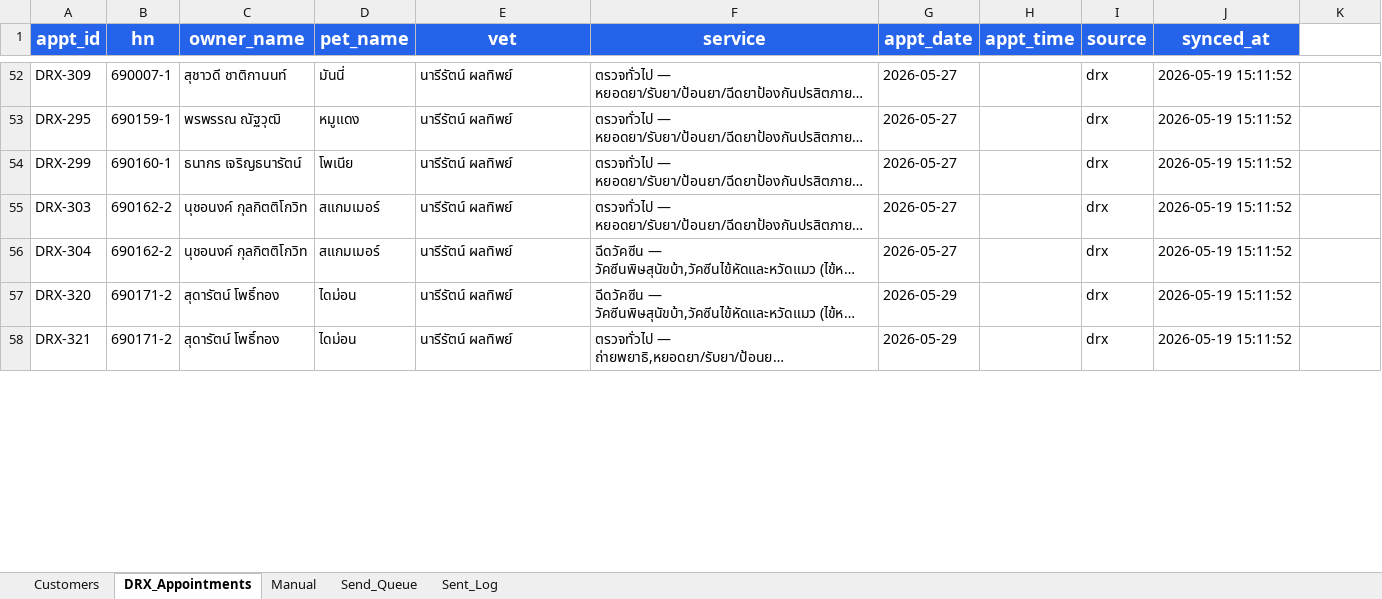
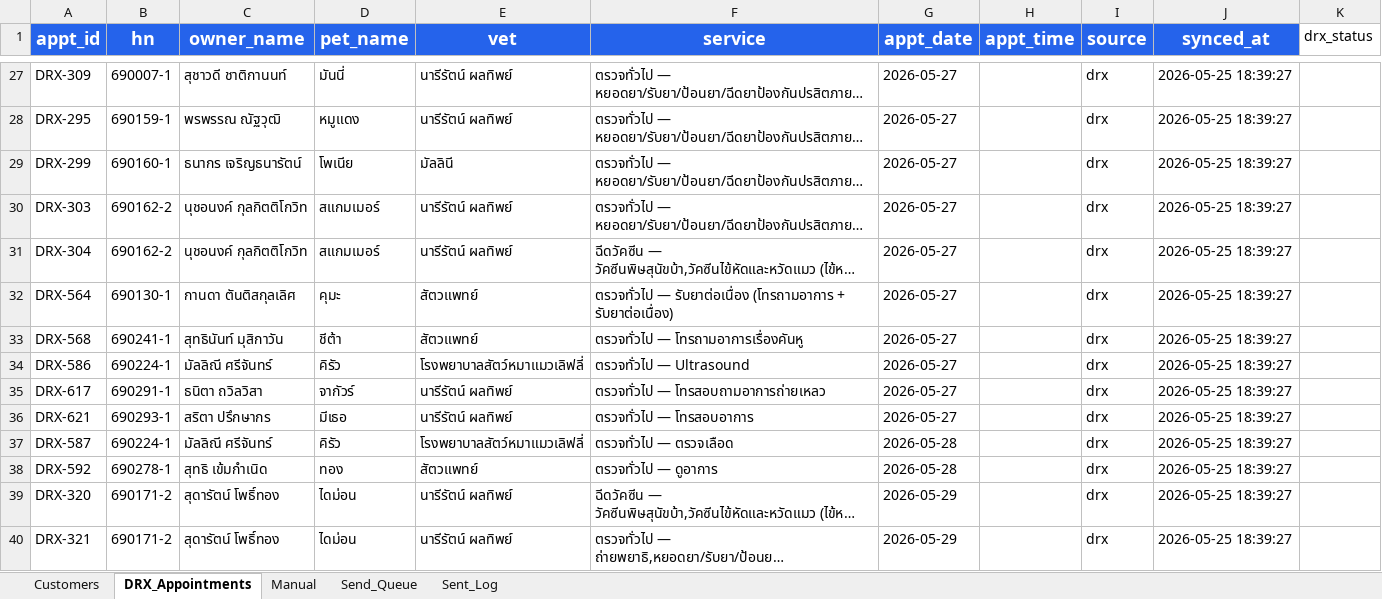
Before and after one commit to aitrccreation/dogcat-chatbot, an Excel workbook: appointments.xlsx, sheet DRX_Appointments, drawn as a sheet; only a part is shown, gaps mark what is left out; long unchanged cells end in …; values as stored, in another font and other column widths than the file's, no borders; addresses are those after the commit; the diff covers the shown part only; the diff names each change by its address in the sheet, - before the commit and + after, or states it on an @@ line.

```diff
--- a/appointments.xlsx (sheet DRX_Appointments)
+++ b/appointments.xlsx (sheet DRX_Appointments)
-K1: (empty)
+K1: drx_status
-J27:J31 (synced_at): 2026-05-19 15:11:52
+J27:J31 (synced_at): 2026-05-25 18:39:27
-E29 (vet): นารีรัตน์ ผลทิพย์
+E29 (vet): มัลลินี
+row 32: DRX-564 | 690130-1 | กานดา ตันติสกุลเลิศ | คุมะ | สัตวแพทย์ | ตรวจทั่วไป — รับยาต่อเนื่อง (โทรถามอาการ + รับยาต่อเนื่อง) | 2026-05-27 |  | drx | 2026-05-25 18:39:27
+row 33: DRX-568 | 690241-1 | สุทธินันท์ มุสิกาวัน | ชีต้า | สัตวแพทย์ | ตรวจทั่วไป — โทรถามอาการเรื่องคันหู | 2026-05-27 |  | drx | 2026-05-25 18:39:27
+row 34: DRX-586 | 690224-1 | มัลลิณี ศรีจันทร์ | คิรัว | โรงพยาบาลสัตว์หมาแมวเลิฟลี่ | ตรวจทั่วไป — Ultrasound | 2026-05-27 |  | drx | 2026-05-25 18:39:27
+row 35: DRX-617 | 690291-1 | ธนิตา ถวิลวิสา | จากัวร์ | นารีรัตน์ ผลทิพย์ | ตรวจทั่วไป — โทรสอบถามอาการถ่ายเหลว | 2026-05-27 |  | drx | 2026-05-25 18:39:27
+row 36: DRX-621 | 690293-1 | สริตา ปรึกษากร | มีเธอ | นารีรัตน์ ผลทิพย์ | ตรวจทั่วไป — โทรสอบอาการ | 2026-05-27 |  | drx | 2026-05-25 18:39:27
+row 37: DRX-587 | 690224-1 | มัลลิณี ศรีจันทร์ | คิรัว | โรงพยาบาลสัตว์หมาแมวเลิฟลี่ | ตรวจทั่วไป — ตรวจเลือด | 2026-05-28 |  | drx | 2026-05-25 18:39:27
+row 38: DRX-592 | 690278-1 | สุทธิ เข้มกำเนิด | ทอง | สัตวแพทย์ | ตรวจทั่วไป — ดูอาการ | 2026-05-28 |  | drx | 2026-05-25 18:39:27
-J39:J40 (synced_at): 2026-05-19 15:11:52
+J39:J40 (synced_at): 2026-05-25 18:39:27
```
Also changed, not shown: 22 added rows, 58 removed rows and 51 edited cells elsewhere in this sheet, sheet Sent_Log, sheet Send_Queue, sheet Customers, 1 other file.
